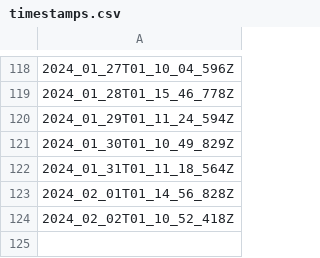
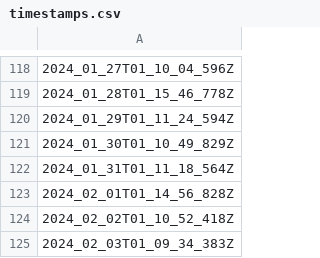
Before and after one commit to explodingcamera/cs2leaderboard, a CSV file: data/timestamps.csv, drawn as a sheet; only a part is shown, gaps mark what is left out.

```diff
--- a/data/timestamps.csv
+++ b/data/timestamps.csv
@@ -124 +124,2 @@
 2024_02_02T01_10_52_418Z
+2024_02_03T01_09_34_383Z
```
Also changed, not shown: 8 other files.
